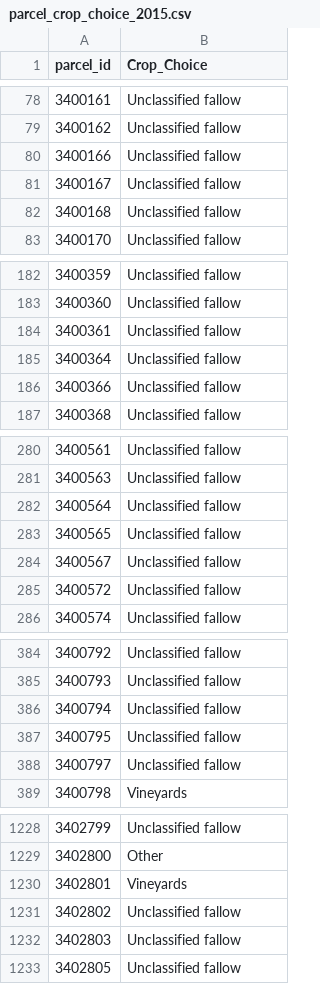
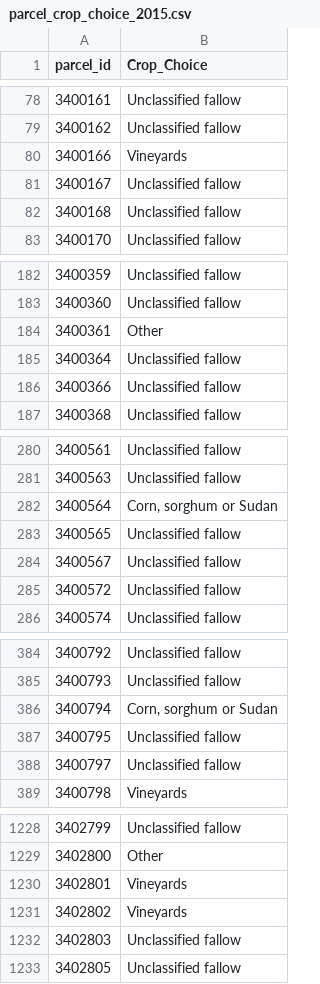
Before and after one commit to andrewcalderwood/CosumnesRiverRecharge, a CSV file: Projects/Levee_setback/economic_analysis/parcelchoicemodelupdate/parcel_crop_choice_2015.csv, drawn as a sheet; only a part is shown, gaps mark what is left out; the diff covers the shown part only.

Commit message:
Forced commit

```diff
--- a/Projects/Levee_setback/economic_analysis/parcelchoicemodelupdate/parcel_crop_choice_2015.csv
+++ b/Projects/Levee_setback/economic_analysis/parcelchoicemodelupdate/parcel_crop_choice_2015.csv
@@ -79,3 +79,3 @@ parcel_id,Crop_Choice
 3400162,Unclassified fallow
-3400166,Unclassified fallow
+3400166,Vineyards
 3400167,Unclassified fallow
@@ -183,3 +183,3 @@ parcel_id,Crop_Choice
 3400360,Unclassified fallow
-3400361,Unclassified fallow
+3400361,Other
 3400364,Unclassified fallow
@@ -281,3 +281,3 @@ parcel_id,Crop_Choice
 3400563,Unclassified fallow
-3400564,Unclassified fallow
+3400564,"Corn, sorghum or Sudan"
 3400565,Unclassified fallow
@@ -385,3 +385,3 @@ parcel_id,Crop_Choice
 3400793,Unclassified fallow
-3400794,Unclassified fallow
+3400794,"Corn, sorghum or Sudan"
 3400795,Unclassified fallow
@@ -1230,3 +1230,3 @@ parcel_id,Crop_Choice
 3402801,Vineyards
-3402802,Unclassified fallow
+3402802,Vineyards
 3402803,Unclassified fallow
```
Also changed, not shown: 15 edited cells elsewhere in this file.
